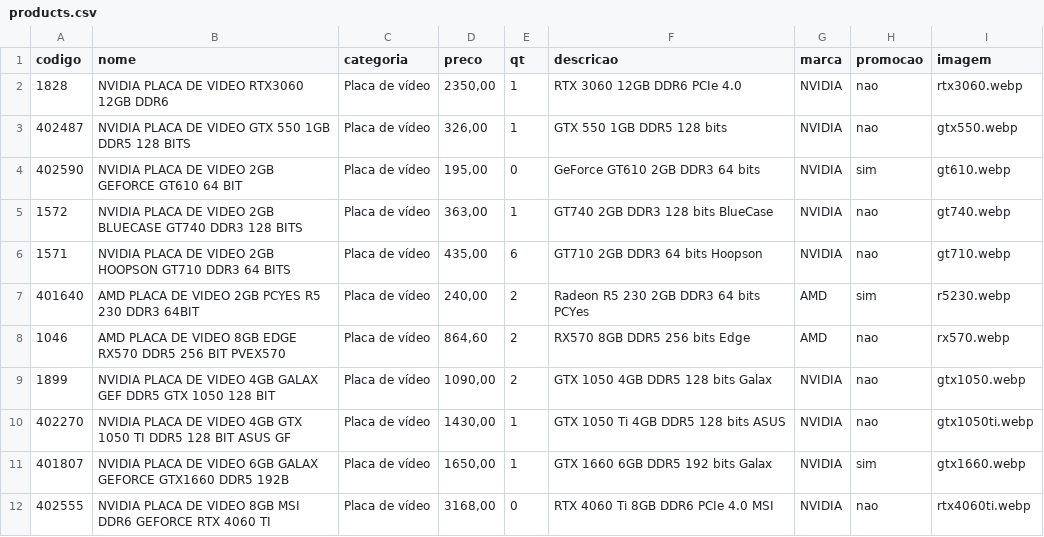
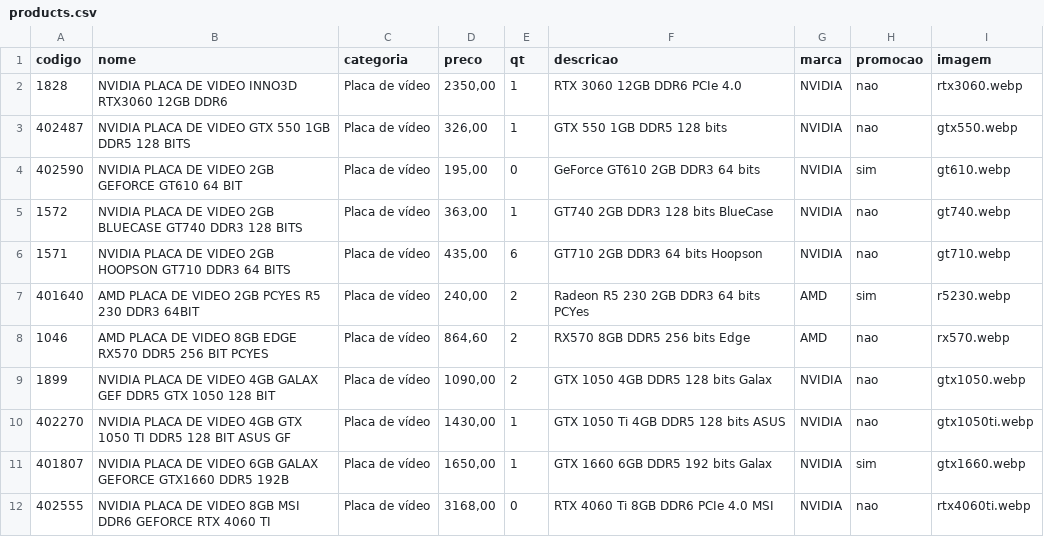
Before and after one commit to onehamada/Primos-Informatica, a CSV file: data/products.csv, drawn as a sheet.

Commit message:
Atualizar produtos: adicionar INNO3D e PCYES na RX570

```diff
--- a/data/products.csv
+++ b/data/products.csv
@@ -1,3 +1,3 @@
 codigo;nome;categoria;preco;qt;descricao;marca;promocao;imagem
-1828;NVIDIA PLACA DE VIDEO RTX3060 12GB DDR6;Placa de vídeo;2350,00;1;RTX 3060 12GB DDR6 PCIe 4.0;NVIDIA;nao;rtx3060.webp
+1828;NVIDIA PLACA DE VIDEO INNO3D RTX3060 12GB DDR6 ;Placa de vídeo;2350,00;1;RTX 3060 12GB DDR6 PCIe 4.0;NVIDIA;nao;rtx3060.webp
 402487;NVIDIA PLACA DE VIDEO GTX 550 1GB DDR5 128 BITS;Placa de vídeo;326,00;1;GTX 550 1GB DDR5 128 bits;NVIDIA;nao;gtx550.webp
@@ -7,3 +7,3 @@ codigo;nome;categoria;preco;qt;descricao;marca;promocao;imagem
 401640;AMD PLACA DE VIDEO 2GB PCYES R5 230 DDR3 64BIT;Placa de vídeo;240,00;2;Radeon R5 230 2GB DDR3 64 bits PCYes;AMD;sim;r5230.webp
-1046;AMD PLACA DE VIDEO 8GB EDGE RX570 DDR5 256 BIT PVEX570;Placa de vídeo;864,60;2;RX570 8GB DDR5 256 bits Edge;AMD;nao;rx570.webp
+1046;AMD PLACA DE VIDEO 8GB EDGE RX570 DDR5 256 BIT PCYES;Placa de vídeo;864,60;2;RX570 8GB DDR5 256 bits Edge;AMD;nao;rx570.webp
 1899;NVIDIA PLACA DE VIDEO 4GB GALAX GEF DDR5 GTX 1050 128 BIT;Placa de vídeo;1090,00;2;GTX 1050 4GB DDR5 128 bits Galax;NVIDIA;nao;gtx1050.webp
```
